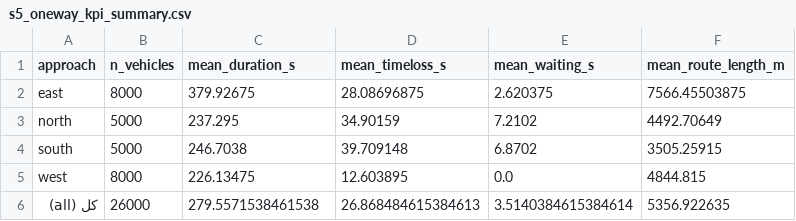
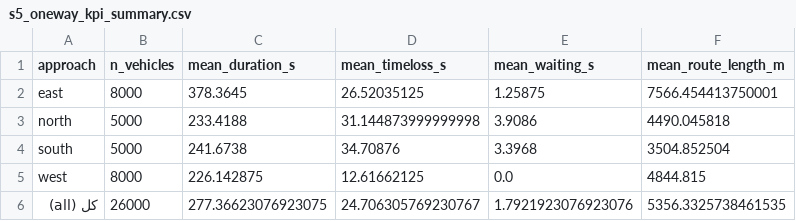
Before and after one commit to sabernaseralavi-60/Micro-simulation_Seyedi-Bridge, a CSV file: outputs/tables/s5_oneway_kpi_summary.csv, drawn as a sheet.

```diff
--- a/outputs/tables/s5_oneway_kpi_summary.csv
+++ b/outputs/tables/s5_oneway_kpi_summary.csv
@@ -1,6 +1,6 @@
 approach,n_vehicles,mean_duration_s,mean_timeloss_s,mean_waiting_s,mean_route_length_m
-east,8000,379.92675,28.08696875,2.620375,7566.45503875
-north,5000,237.295,34.90159,7.2102,4492.70649
-south,5000,246.7038,39.709148,6.8702,3505.25915
-west,8000,226.13475,12.603895,0.0,4844.815
-کل (all),26000,279.5571538461538,26.868484615384613,3.5140384615384614,5356.922635
+east,8000,378.3645,26.52035125,1.25875,7566.454413750001
+north,5000,233.4188,31.144873999999998,3.9086,4490.045818
+south,5000,241.6738,34.70876,3.3968,3504.852504
+west,8000,226.142875,12.61662125,0.0,4844.815
+کل (all),26000,277.36623076923075,24.706305769230767,1.7921923076923076,5356.3325738461535
```
Also changed, not shown: outputs/tables/all_scenarios_seed_summary.csv, outputs/tables/s5_oneway_kpi_by_vtype.csv, 22 other files.
